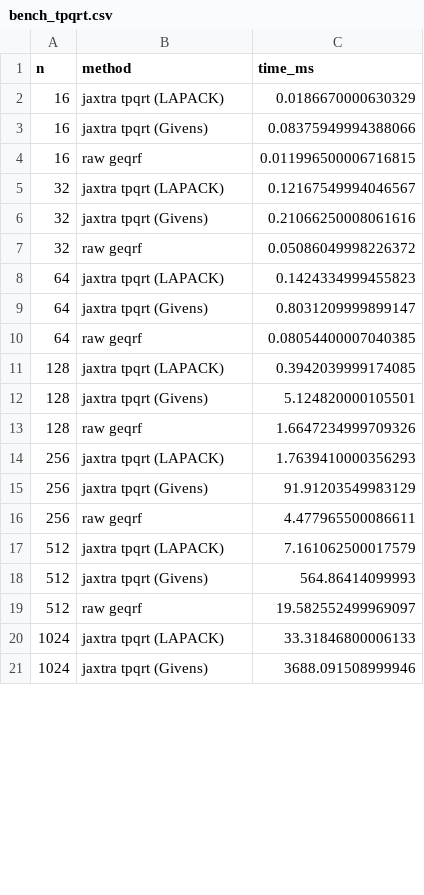
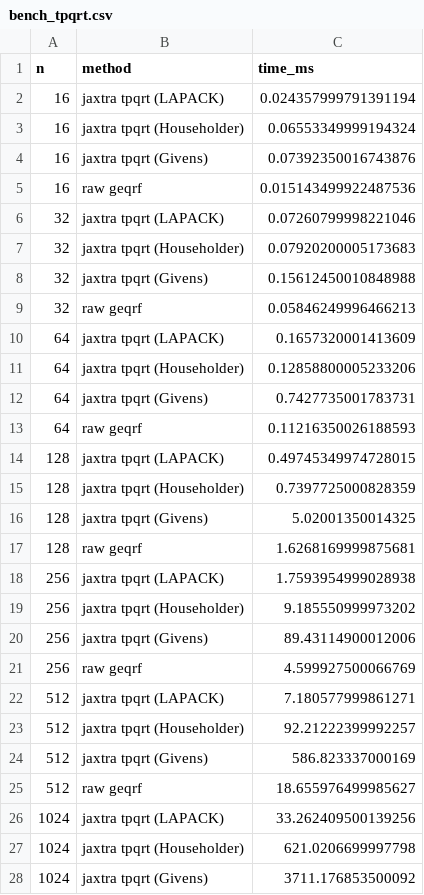
Before and after one commit to jpbrodrick89/jaxtra, a CSV file: benchmarks/results/bench_tpqrt.csv, drawn as a sheet; only a part is shown; the diff covers the shown part only.

```diff
--- a/benchmarks/results/bench_tpqrt.csv
+++ b/benchmarks/results/bench_tpqrt.csv
@@ -1,21 +1,28 @@
 n,method,time_ms
-16,jaxtra tpqrt (LAPACK),0.0186670000630329
-16,jaxtra tpqrt (Givens),0.08375949994388066
-16,raw geqrf,0.011996500006716815
-32,jaxtra tpqrt (LAPACK),0.12167549994046567
-32,jaxtra tpqrt (Givens),0.21066250008061616
-32,raw geqrf,0.05086049998226372
-64,jaxtra tpqrt (LAPACK),0.1424334999455823
-64,jaxtra tpqrt (Givens),0.8031209999899147
-64,raw geqrf,0.08054400007040385
-128,jaxtra tpqrt (LAPACK),0.3942039999174085
-128,jaxtra tpqrt (Givens),5.124820000105501
-128,raw geqrf,1.6647234999709326
-256,jaxtra tpqrt (LAPACK),1.7639410000356293
-256,jaxtra tpqrt (Givens),91.91203549983129
-256,raw geqrf,4.477965500086611
-512,jaxtra tpqrt (LAPACK),7.161062500017579
-512,jaxtra tpqrt (Givens),564.86414099993
-512,raw geqrf,19.582552499969097
-1024,jaxtra tpqrt (LAPACK),33.31846800006133
-1024,jaxtra tpqrt (Givens),3688.091508999946
+16,jaxtra tpqrt (LAPACK),0.024357999791391194
+16,jaxtra tpqrt (Householder),0.06553349999194324
+16,jaxtra tpqrt (Givens),0.07392350016743876
+16,raw geqrf,0.015143499922487536
+32,jaxtra tpqrt (LAPACK),0.07260799998221046
+32,jaxtra tpqrt (Householder),0.07920200005173683
+32,jaxtra tpqrt (Givens),0.15612450010848988
+32,raw geqrf,0.05846249996466213
+64,jaxtra tpqrt (LAPACK),0.1657320001413609
+64,jaxtra tpqrt (Householder),0.12858800005233206
+64,jaxtra tpqrt (Givens),0.7427735001783731
+64,raw geqrf,0.11216350026188593
+128,jaxtra tpqrt (LAPACK),0.49745349974728015
+128,jaxtra tpqrt (Householder),0.7397725000828359
+128,jaxtra tpqrt (Givens),5.02001350014325
+128,raw geqrf,1.6268169999875681
+256,jaxtra tpqrt (LAPACK),1.7593954999028938
+256,jaxtra tpqrt (Householder),9.185550999973202
+256,jaxtra tpqrt (Givens),89.43114900012006
+256,raw geqrf,4.599927500066769
+512,jaxtra tpqrt (LAPACK),7.180577999861271
+512,jaxtra tpqrt (Householder),92.21222399992257
+512,jaxtra tpqrt (Givens),586.823337000169
+512,raw geqrf,18.655976499985627
+1024,jaxtra tpqrt (LAPACK),33.262409500139256
+1024,jaxtra tpqrt (Householder),621.0206699997798
+1024,jaxtra tpqrt (Givens),3711.176853500092
```
Also changed, not shown: 1 edited cell elsewhere in this file, 4 other files.
